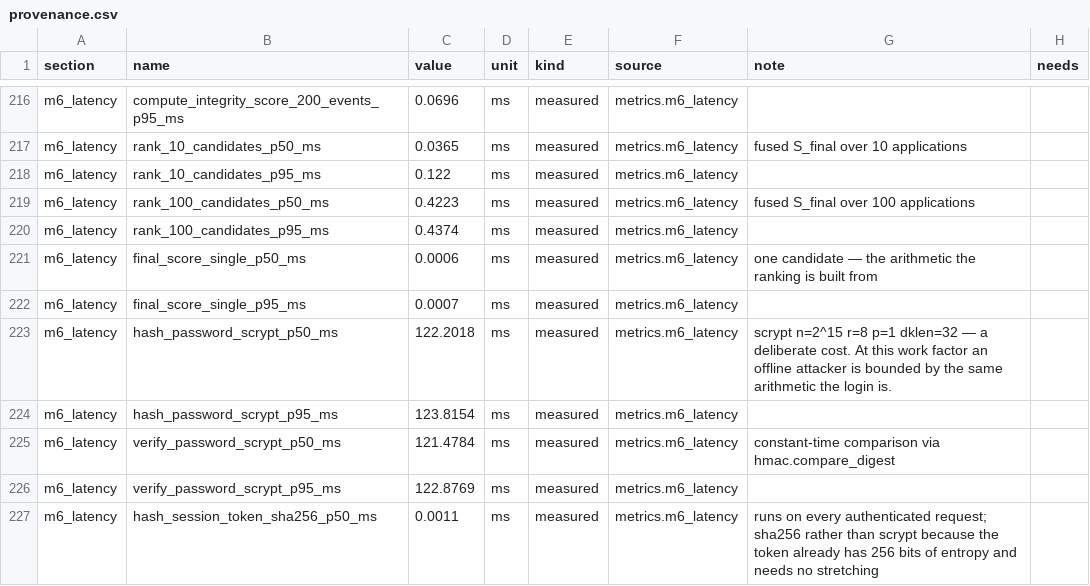
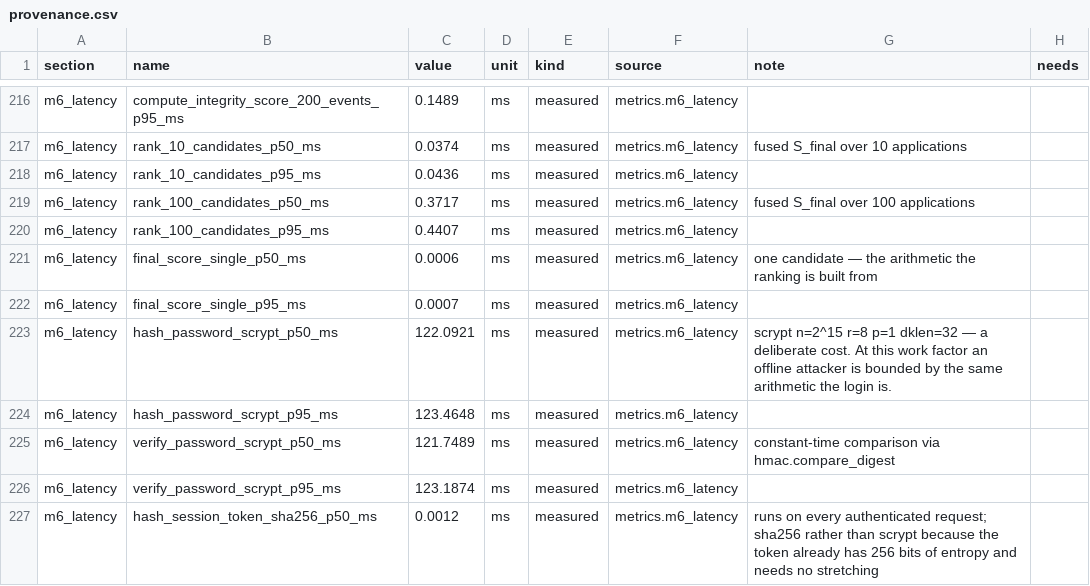
Before and after one commit to godspeed-003/AI-E2E-Job-Portal, a CSV file: research paper/results/provenance.csv, drawn as a sheet; only a part is shown, gaps mark what is left out; the diff covers the shown part only; the diff names each change by its address in the sheet, - before the commit and + after, or states it on an @@ line.

```diff
--- a/research paper/results/provenance.csv
+++ b/research paper/results/provenance.csv
-C216 (value): 0.0696
+C216 (value): 0.1489
-C217 (value): 0.0365
+C217 (value): 0.0374
-C218 (value): 0.122
+C218 (value): 0.0436
-C219 (value): 0.4223
+C219 (value): 0.3717
-C220 (value): 0.4374
+C220 (value): 0.4407
-C223 (value): 122.2018
+C223 (value): 122.0921
-C224 (value): 123.8154
+C224 (value): 123.4648
-C225 (value): 121.4784
+C225 (value): 121.7489
-C226 (value): 122.8769
+C226 (value): 123.1874
-C227 (value): 0.0011
+C227 (value): 0.0012
```
Also changed, not shown: 39 edited cells elsewhere in this file, research paper/results/tables/m6_latency__stages.csv, 23 other files.
